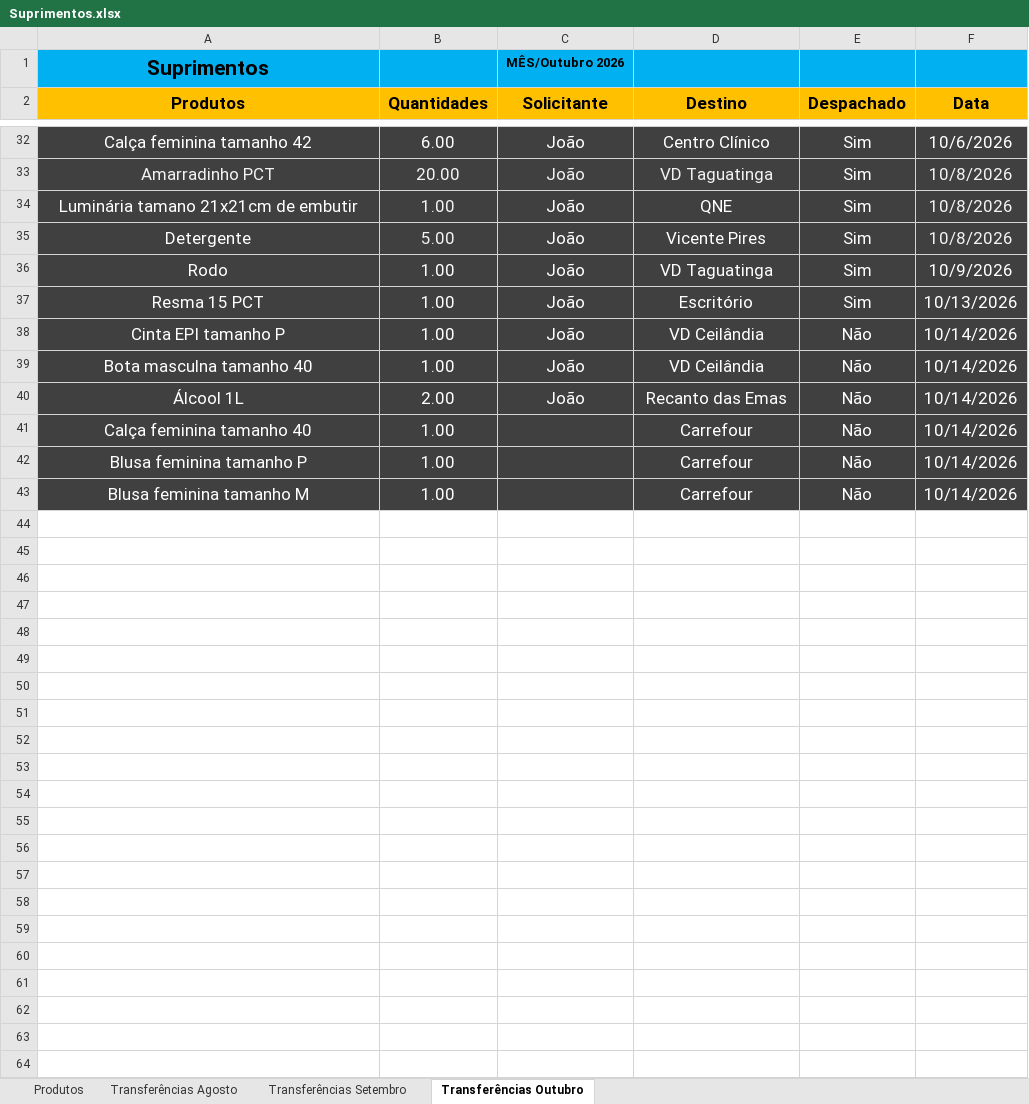
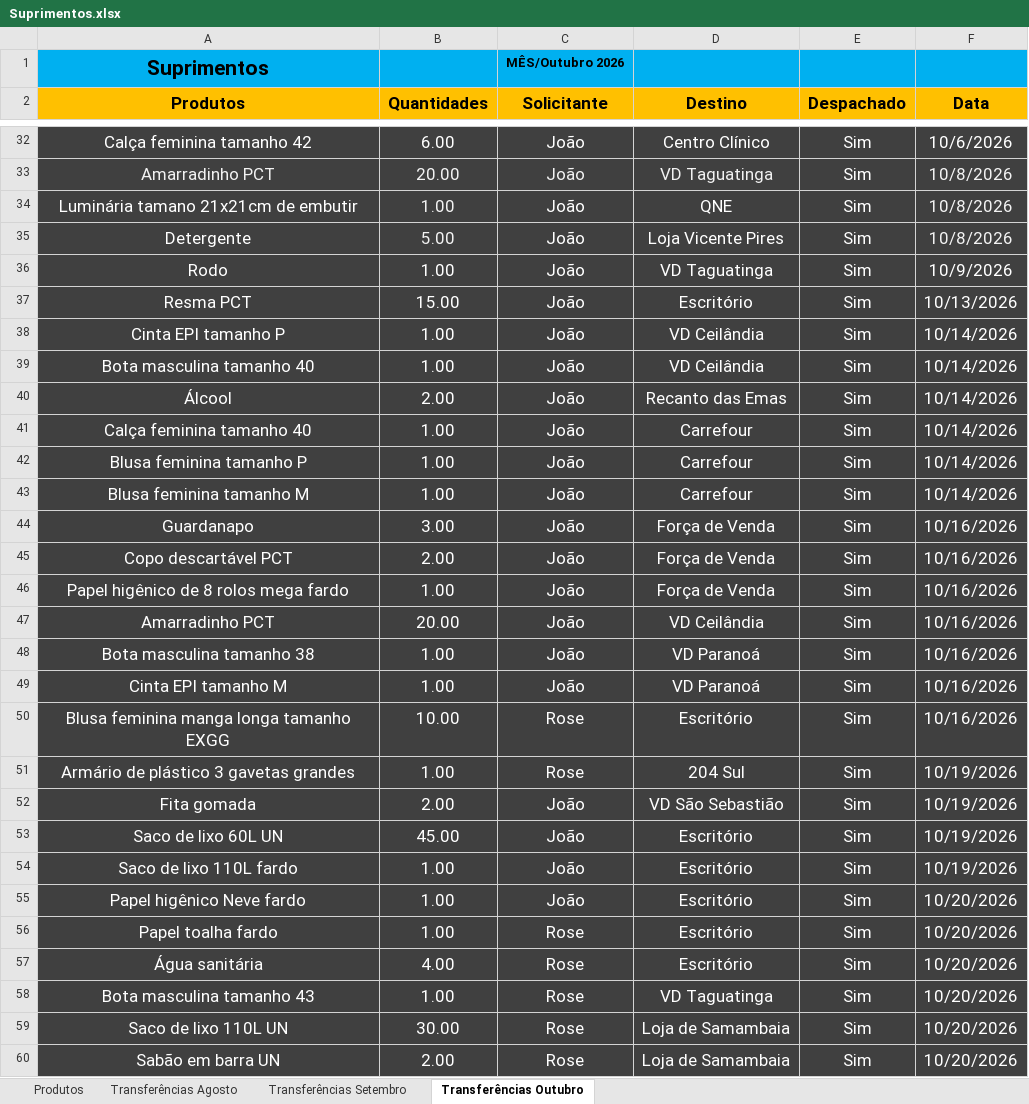
Before and after one commit to CarlosAlexandre197/Suprimentos, an Excel workbook: Suprimentos.xlsx, sheet Transferências Outubro, drawn as a sheet; only a part is shown, gaps mark what is left out; values as stored, in another font and other column widths than the file's, no borders; the diff covers the shown part only; the diff names each change by its address in the sheet, - before the commit and + after, or states it on an @@ line.

```diff
--- a/Suprimentos.xlsx (sheet Transferências Outubro)
+++ b/Suprimentos.xlsx (sheet Transferências Outubro)
-D35 (Destino): Vicente Pires
+D35 (Destino): Loja Vicente Pires
-A37 (Produtos): Resma 15 PCT
+A37 (Produtos): Resma PCT
-B37 (Quantidades): 1.00
+B37 (Quantidades): 15.00
-E38:E43 (Despachado): Não
+E38:E43 (Despachado): Sim
-A39 (Produtos): Bota masculna tamanho 40
+A39 (Produtos): Bota masculina tamanho 40
-A40 (Produtos): Álcool 1L
+A40 (Produtos): Álcool
-C41:C43 (Solicitante): (empty)
+C41:C43 (Solicitante): João
+row 44: Guardanapo | 3.00 | João | Força de Venda | Sim | 10/16/2026
+row 45: Copo descartável PCT | 2.00 | João | Força de Venda | Sim | 10/16/2026
+row 46: Papel higênico de 8 rolos mega fardo | 1.00 | João | Força de Venda | Sim | 10/16/2026
+row 47: Amarradinho PCT | 20.00 | João | VD Ceilândia | Sim | 10/16/2026
+row 48: Bota masculina tamanho 38 | 1.00 | João | VD Paranoá | Sim | 10/16/2026
+row 49: Cinta EPI tamanho M | 1.00 | João | VD Paranoá | Sim | 10/16/2026
+row 50: Blusa feminina manga longa tamanho EXGG | 10.00 | Rose | Escritório | Sim | 10/16/2026
+row 51: Armário de plástico 3 gavetas grandes | 1.00 | Rose | 204 Sul | Sim | 10/19/2026
+row 52: Fita gomada | 2.00 | João | VD São Sebastião | Sim | 10/19/2026
+row 53: Saco de lixo 60L UN | 45.00 | João | Escritório | Sim | 10/19/2026
+row 54: Saco de lixo 110L fardo | 1.00 | João | Escritório | Sim | 10/19/2026
+row 55: Papel higênico Neve fardo | 1.00 | João | Escritório | Sim | 10/20/2026
+row 56: Papel toalha fardo | 1.00 | Rose | Escritório | Sim | 10/20/2026
+row 57: Água sanitária | 4.00 | Rose | Escritório | Sim | 10/20/2026
+row 58: Bota masculina tamanho 43 | 1.00 | Rose | VD Taguatinga | Sim | 10/20/2026
+row 59: Saco de lixo 110L UN | 30.00 | Rose | Loja de Samambaia | Sim | 10/20/2026
+row 60: Sabão em barra UN | 2.00 | Rose | Loja de Samambaia | Sim | 10/20/2026
```
Also changed, not shown: 56 added rows and 9 edited cells elsewhere in this sheet, 1 other file.
